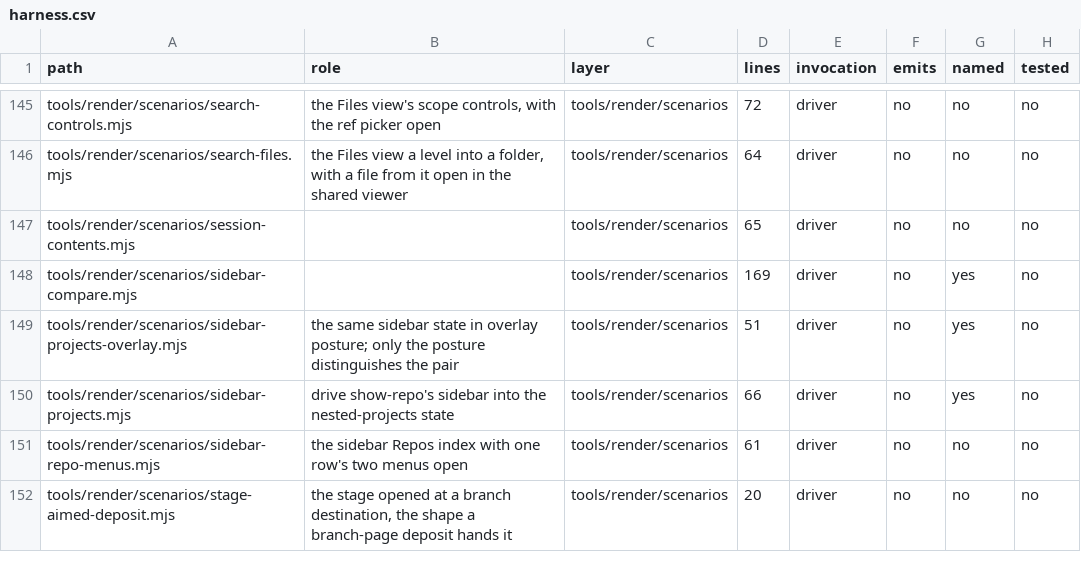
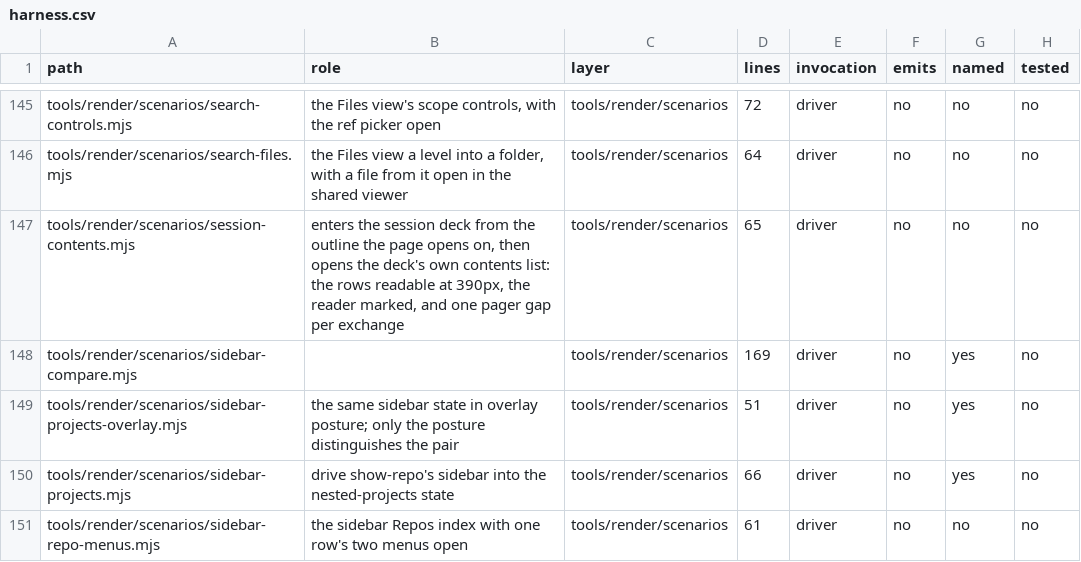
Before and after one commit to mehrlander/WebTools, a CSV file: docs/harness.csv, drawn as a sheet; only a part is shown, gaps mark what is left out; the shorter side is filled out with more unchanged rows.

```diff
--- a/docs/harness.csv
+++ b/docs/harness.csv
@@ -146,3 +146,3 @@ tools/render/scenarios/search-controls.mjs,"the Files view's scope controls, wit
 tools/render/scenarios/search-files.mjs,"the Files view a level into a folder, with a file from it open in the shared viewer",tools/render/scenarios,64,driver,no,no,no
-tools/render/scenarios/session-contents.mjs,,tools/render/scenarios,65,driver,no,no,no
+tools/render/scenarios/session-contents.mjs,"enters the session deck from the outline the page opens on, then opens the deck's own contents list: the rows readable at 390px, the reader marked, and one pager gap per exchange",tools/render/scenarios,65,driver,no,no,no
 tools/render/scenarios/sidebar-compare.mjs,,tools/render/scenarios,169,driver,no,yes,no
```
Also changed, not shown: docs/docs.csv.
